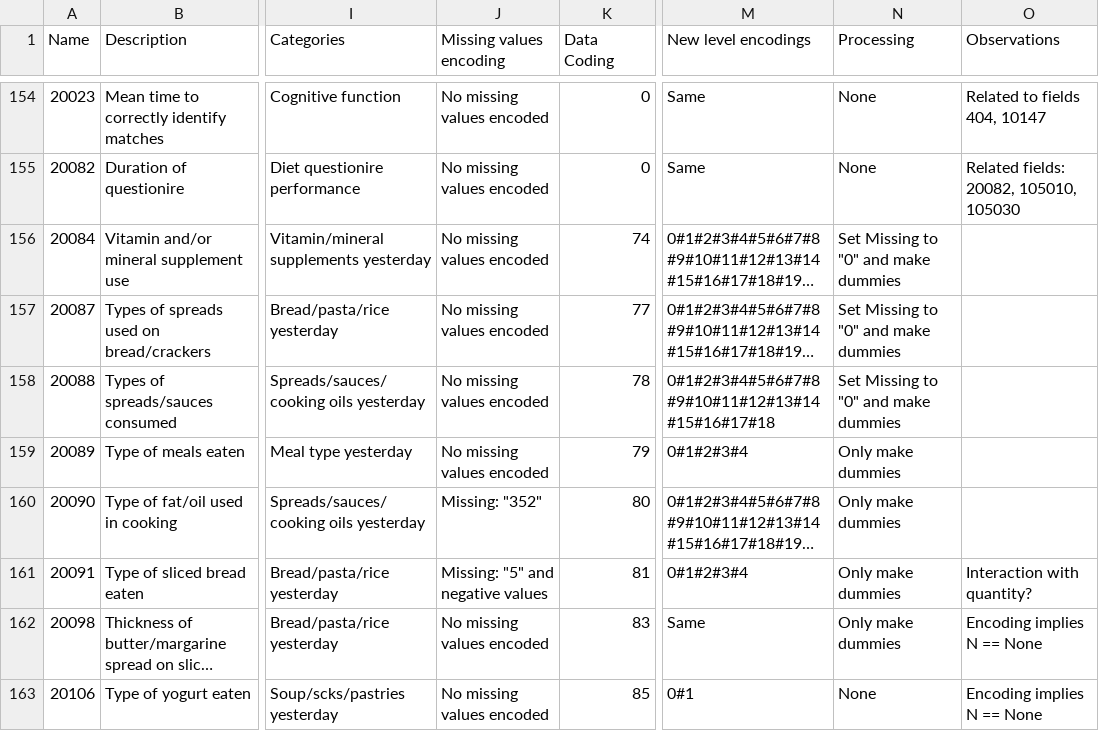
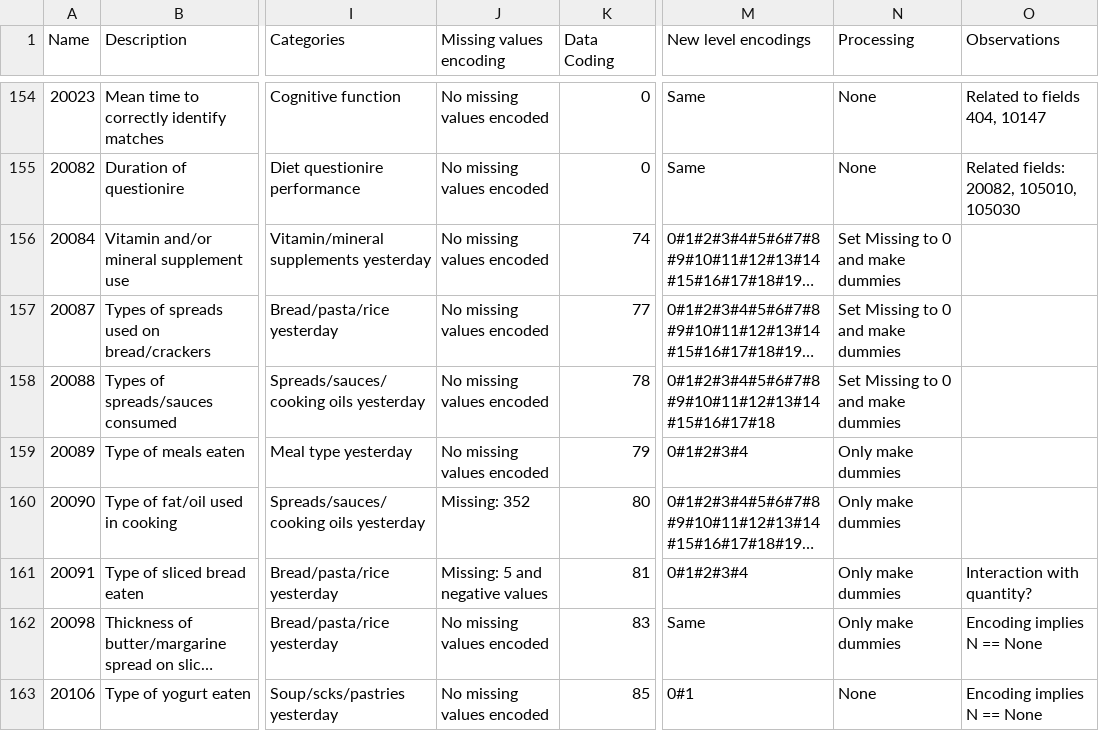
Before and after one commit to shazhe/ati-biobank, a CSV file: bbuk-variables.csv, drawn as a sheet; only a part is shown, gaps mark what is left out; long unchanged cells end in …; the diff covers the shown part only; the diff names each change by its address in the sheet, - before the commit and + after, or states it on an @@ line.

```diff
--- a/bbuk-variables.csv
+++ b/bbuk-variables.csv
-N156:N158 (Processing): Set Missing to "0" and make dummies
+N156:N158 (Processing): Set Missing to 0 and make dummies
-J160 (Missing values encoding): Missing: "352"
+J160 (Missing values encoding): Missing: 352
-J161 (Missing values encoding): Missing: "5" and negative values
+J161 (Missing values encoding): Missing: 5 and negative values
```
Also changed, not shown: 50 edited cells elsewhere in this file.
